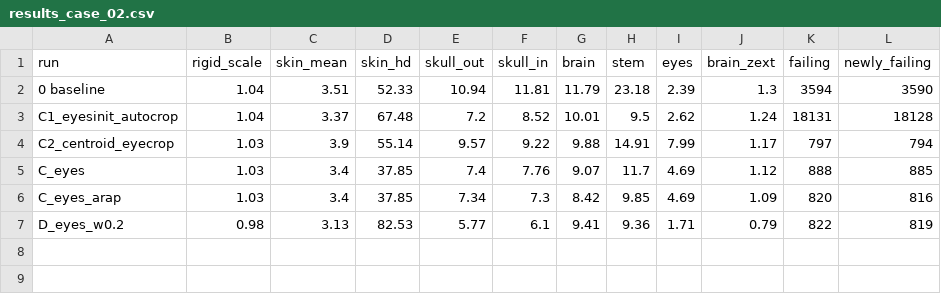
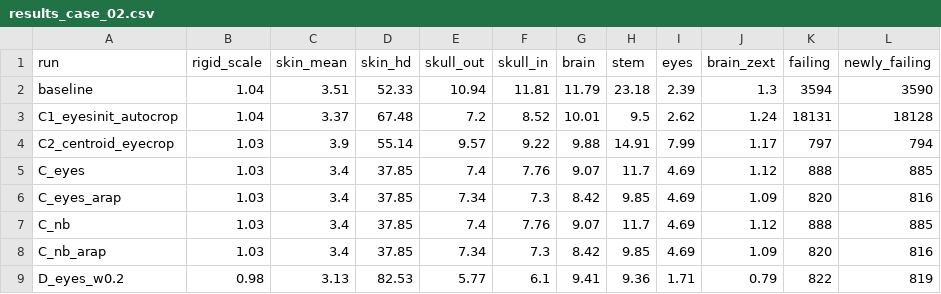
Before and after one commit to Shin1am/Reconstruction-THUMS-FEA, a CSV file: Document/MaiAlgo/results_case_02.csv, drawn as a sheet.

```diff
--- a/Document/MaiAlgo/results_case_02.csv
+++ b/Document/MaiAlgo/results_case_02.csv
@@ -1,3 +1,3 @@
 run,rigid_scale,skin_mean,skin_hd,skull_out,skull_in,brain,stem,eyes,brain_zext,failing,newly_failing
-0 baseline,1.04,3.51,52.33,10.94,11.81,11.79,23.18,2.39,1.3,3594,3590
+baseline,1.04,3.51,52.33,10.94,11.81,11.79,23.18,2.39,1.3,3594,3590
 C1_eyesinit_autocrop,1.04,3.37,67.48,7.2,8.52,10.01,9.5,2.62,1.24,18131,18128
@@ -6,2 +6,4 @@ C_eyes,1.03,3.4,37.85,7.4,7.76,9.07,11.7,4.69,1.12,888,885
 C_eyes_arap,1.03,3.4,37.85,7.34,7.3,8.42,9.85,4.69,1.09,820,816
+C_nb,1.03,3.4,37.85,7.4,7.76,9.07,11.7,4.69,1.12,888,885
+C_nb_arap,1.03,3.4,37.85,7.34,7.3,8.42,9.85,4.69,1.09,820,816
 D_eyes_w0.2,0.98,3.13,82.53,5.77,6.1,9.41,9.36,1.71,0.79,822,819
```
Also changed, not shown: 3 other files.
